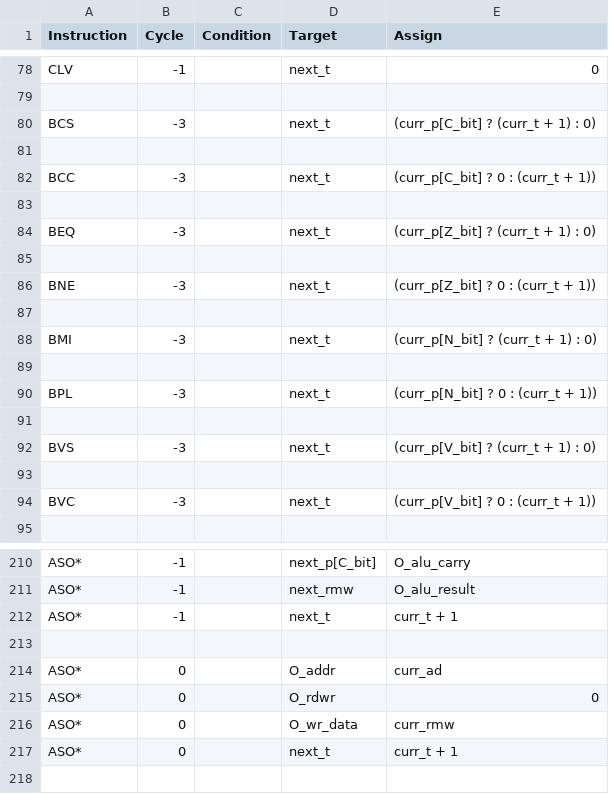
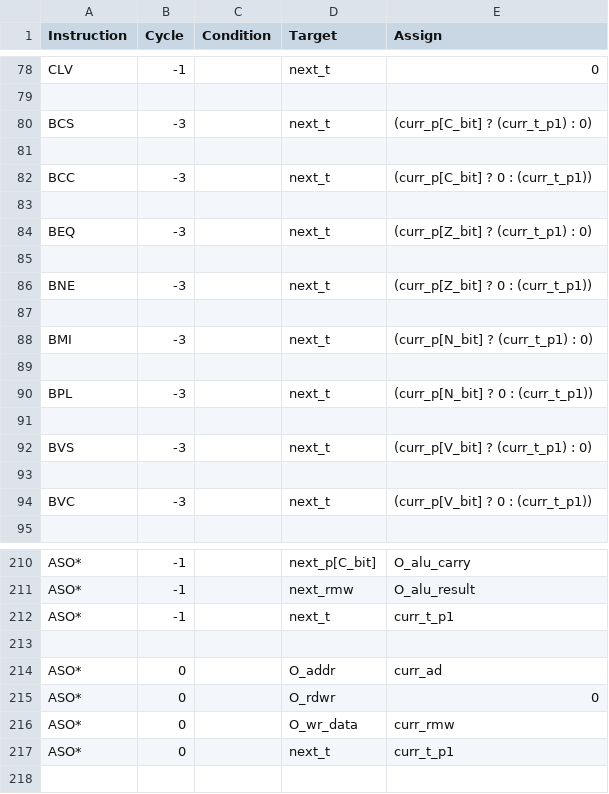
Before and after one commit to 2bitsin/Q2A03, a CSV file: data/ISA-op-cycles.csv, drawn as a sheet; only a part is shown, gaps mark what is left out; the diff covers the shown part only.

```diff
--- a/data/ISA-op-cycles.csv
+++ b/data/ISA-op-cycles.csv
@@ -79,17 +79,17 @@
 ,,,,
-"BCS",-3,,"next_t","(curr_p[C_bit] ? (curr_t + 1) : 0)"
+"BCS",-3,,"next_t","(curr_p[C_bit] ? (curr_t_p1) : 0)"
 ,,,,
-"BCC",-3,,"next_t","(curr_p[C_bit] ? 0 : (curr_t + 1))"
+"BCC",-3,,"next_t","(curr_p[C_bit] ? 0 : (curr_t_p1))"
 ,,,,
-"BEQ",-3,,"next_t","(curr_p[Z_bit] ? (curr_t + 1) : 0)"
+"BEQ",-3,,"next_t","(curr_p[Z_bit] ? (curr_t_p1) : 0)"
 ,,,,
-"BNE",-3,,"next_t","(curr_p[Z_bit] ? 0 : (curr_t + 1))"
+"BNE",-3,,"next_t","(curr_p[Z_bit] ? 0 : (curr_t_p1))"
 ,,,,
-"BMI",-3,,"next_t","(curr_p[N_bit] ? (curr_t + 1) : 0)"
+"BMI",-3,,"next_t","(curr_p[N_bit] ? (curr_t_p1) : 0)"
 ,,,,
-"BPL",-3,,"next_t","(curr_p[N_bit] ? 0 : (curr_t + 1))"
+"BPL",-3,,"next_t","(curr_p[N_bit] ? 0 : (curr_t_p1))"
 ,,,,
-"BVS",-3,,"next_t","(curr_p[V_bit] ? (curr_t + 1) : 0)"
+"BVS",-3,,"next_t","(curr_p[V_bit] ? (curr_t_p1) : 0)"
 ,,,,
-"BVC",-3,,"next_t","(curr_p[V_bit] ? 0 : (curr_t + 1))"
+"BVC",-3,,"next_t","(curr_p[V_bit] ? 0 : (curr_t_p1))"
 ,,,,
@@ -211,3 +211,3 @@
 "ASO*",-1,,"next_rmw","O_alu_result"
-"ASO*",-1,,"next_t","curr_t + 1 "
+"ASO*",-1,,"next_t","curr_t_p1 "
 ,,,,
@@ -216,3 +216,3 @@
 "ASO*",0,,"O_wr_data","curr_rmw"
-"ASO*",0,,"next_t","curr_t + 1 "
+"ASO*",0,,"next_t","curr_t_p1 "
 ,,,,
```
Also changed, not shown: 41 edited cells elsewhere in this file, data/ISA-am-cycles.csv, 2 other files.
